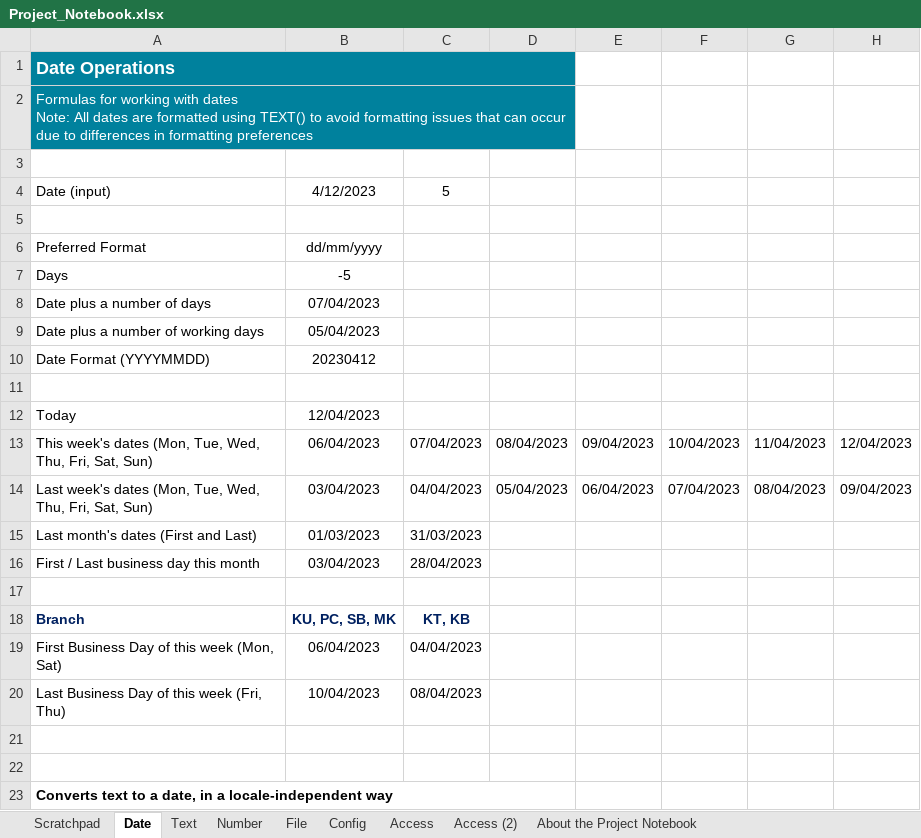
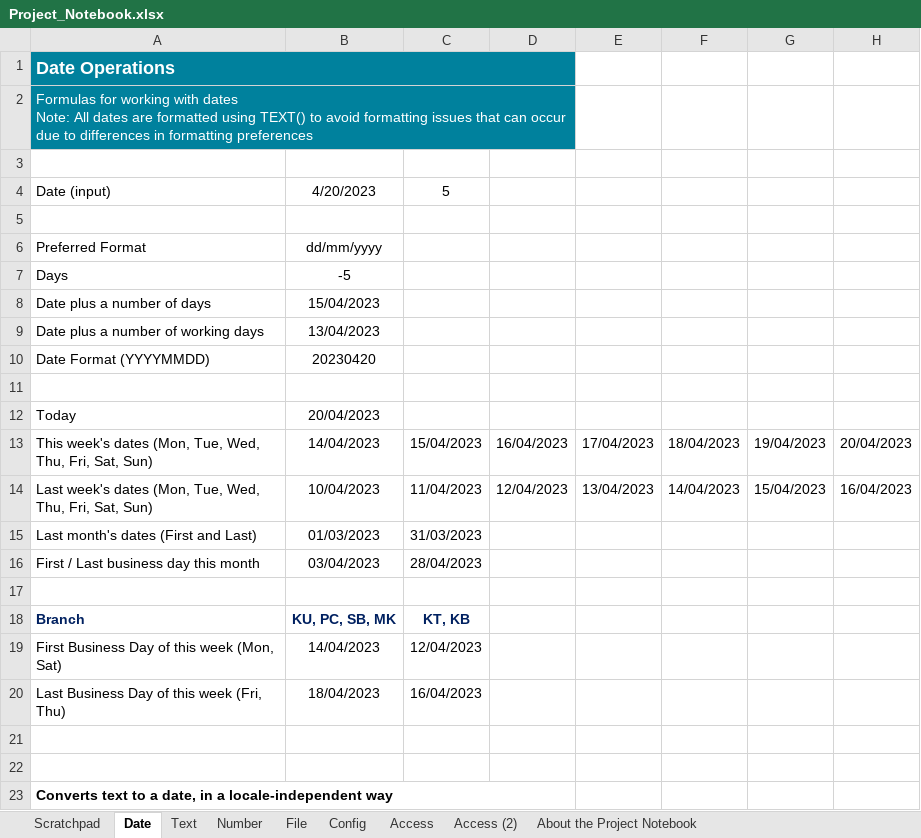
Before and after one commit to sccrpagit/Auto-Generate-LE-Weekly-Report-Without-Excel, an Excel workbook: Project_Notebook.xlsx, sheet Date, drawn as a sheet; only a part is shown; values as stored, in another font and other column widths than the file's, no borders; the diff names each change by its address in the sheet, - before the commit and + after, or states it on an @@ line.

```diff
--- a/Project_Notebook.xlsx (sheet Date)
+++ b/Project_Notebook.xlsx (sheet Date)
-B4: 4/12/2023
+B4: 4/20/2023
-B8: 07/04/2023
+B8: 15/04/2023
-B9: 05/04/2023
+B9: 13/04/2023
-B10: 20230412
+B10: 20230420
-B12: 12/04/2023
+B12: 20/04/2023
-B13: 06/04/2023
+B13: 14/04/2023
-C13: 07/04/2023
+C13: 15/04/2023
-D13: 08/04/2023
+D13: 16/04/2023
-E13: 09/04/2023
+E13: 17/04/2023
-F13: 10/04/2023
+F13: 18/04/2023
-G13: 11/04/2023
+G13: 19/04/2023
-H13: 12/04/2023
+H13: 20/04/2023
-B14: 03/04/2023
+B14: 10/04/2023
-C14: 04/04/2023
+C14: 11/04/2023
-D14: 05/04/2023
+D14: 12/04/2023
-E14: 06/04/2023
+E14: 13/04/2023
-F14: 07/04/2023
+F14: 14/04/2023
-G14: 08/04/2023
+G14: 15/04/2023
-H14: 09/04/2023
+H14: 16/04/2023
-B19: 06/04/2023
+B19: 14/04/2023
-C19: 04/04/2023
+C19: 12/04/2023
-B20: 10/04/2023
+B20: 18/04/2023
-C20: 08/04/2023
+C20: 16/04/2023
```
Also changed, not shown: sheet Config, 1 other file.
